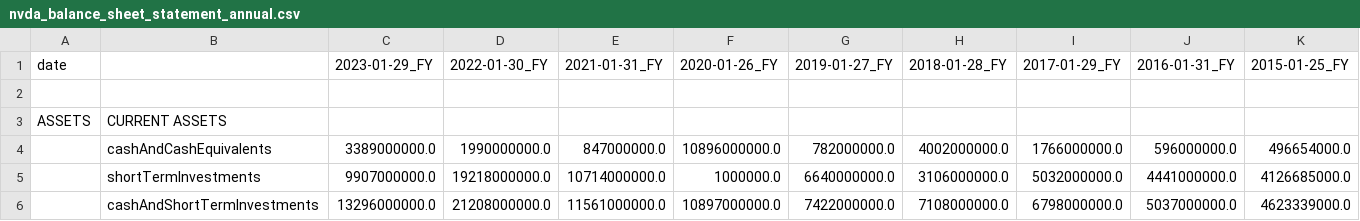
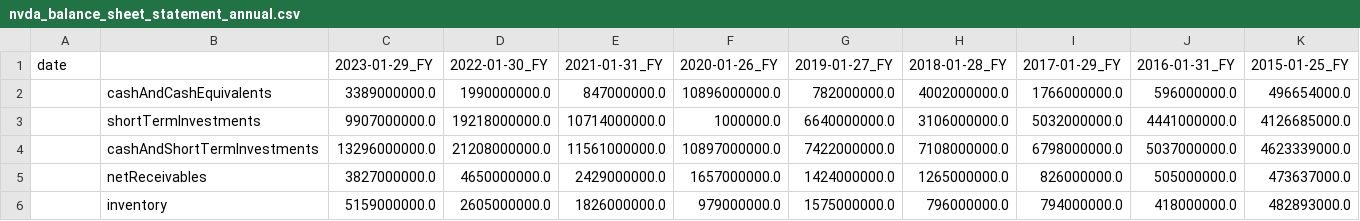
Before and after one commit to munkh-hustle/Financial-Statements-Analysis, a CSV file: nvda_balance_sheet_statement_annual.csv, drawn as a sheet; only a part is shown; the shorter side is filled out with more unchanged rows; rows hold the shown columns only; the diff names each change by its address in the sheet, - before the commit and + after, or states it on an @@ line.

```diff
--- a/nvda_balance_sheet_statement_annual.csv
+++ b/nvda_balance_sheet_statement_annual.csv
-row 2: (empty)
-row 3: ASSETS | CURRENT ASSETS
```
